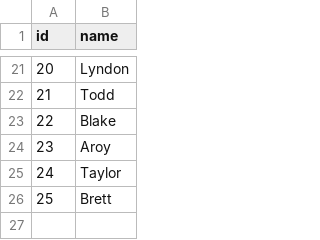
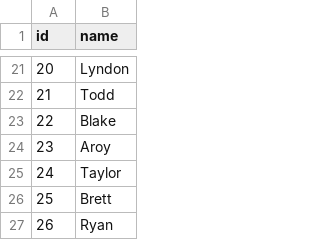
Before and after one commit to JELambert/DadBodBombers, a CSV file: data/id_name.csv, drawn as a sheet; only a part is shown, gaps mark what is left out; the diff names each change by its address in the sheet, - before the commit and + after, or states it on an @@ line.

```diff
--- a/data/id_name.csv
+++ b/data/id_name.csv
+row 27: 26 | Ryan
```
Also changed, not shown: 8 other files.
